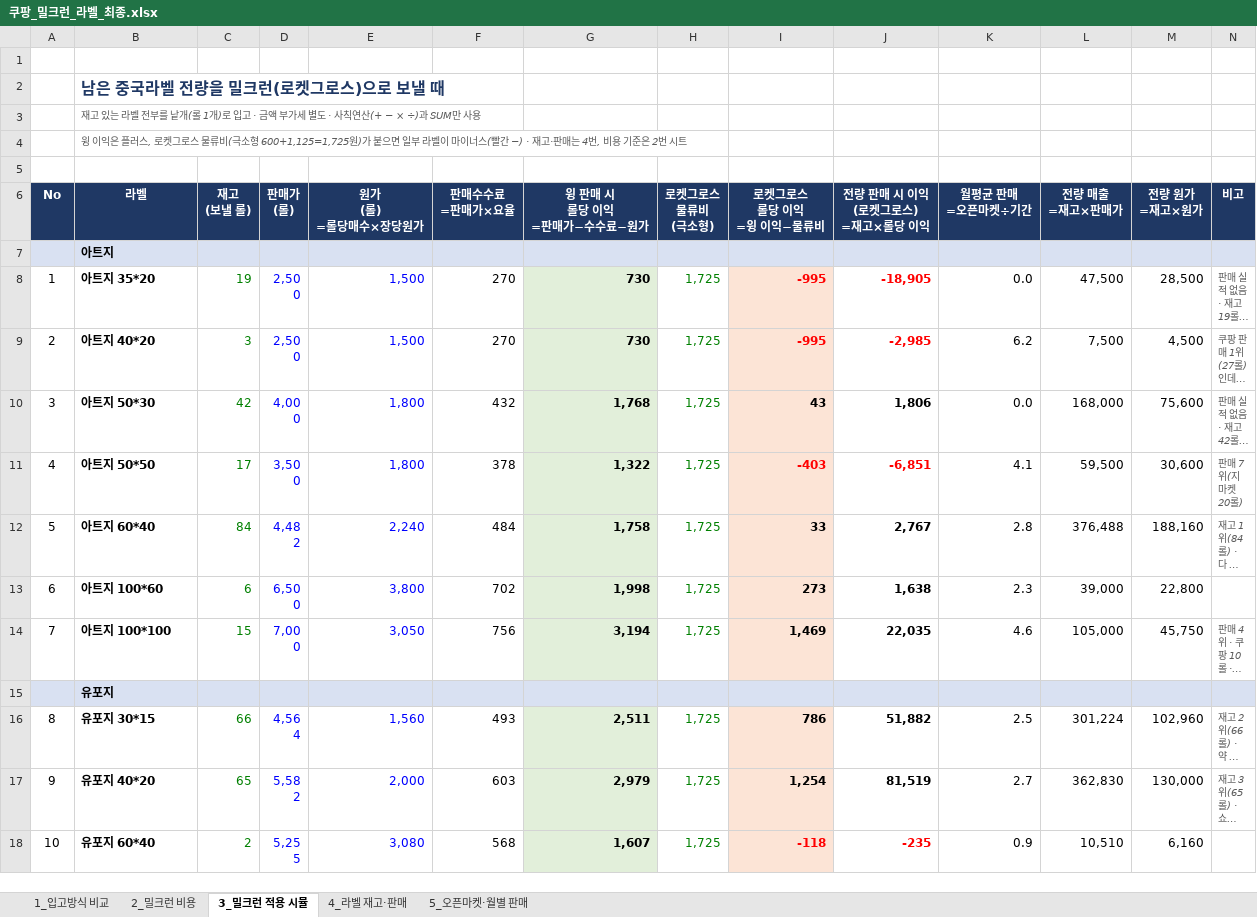
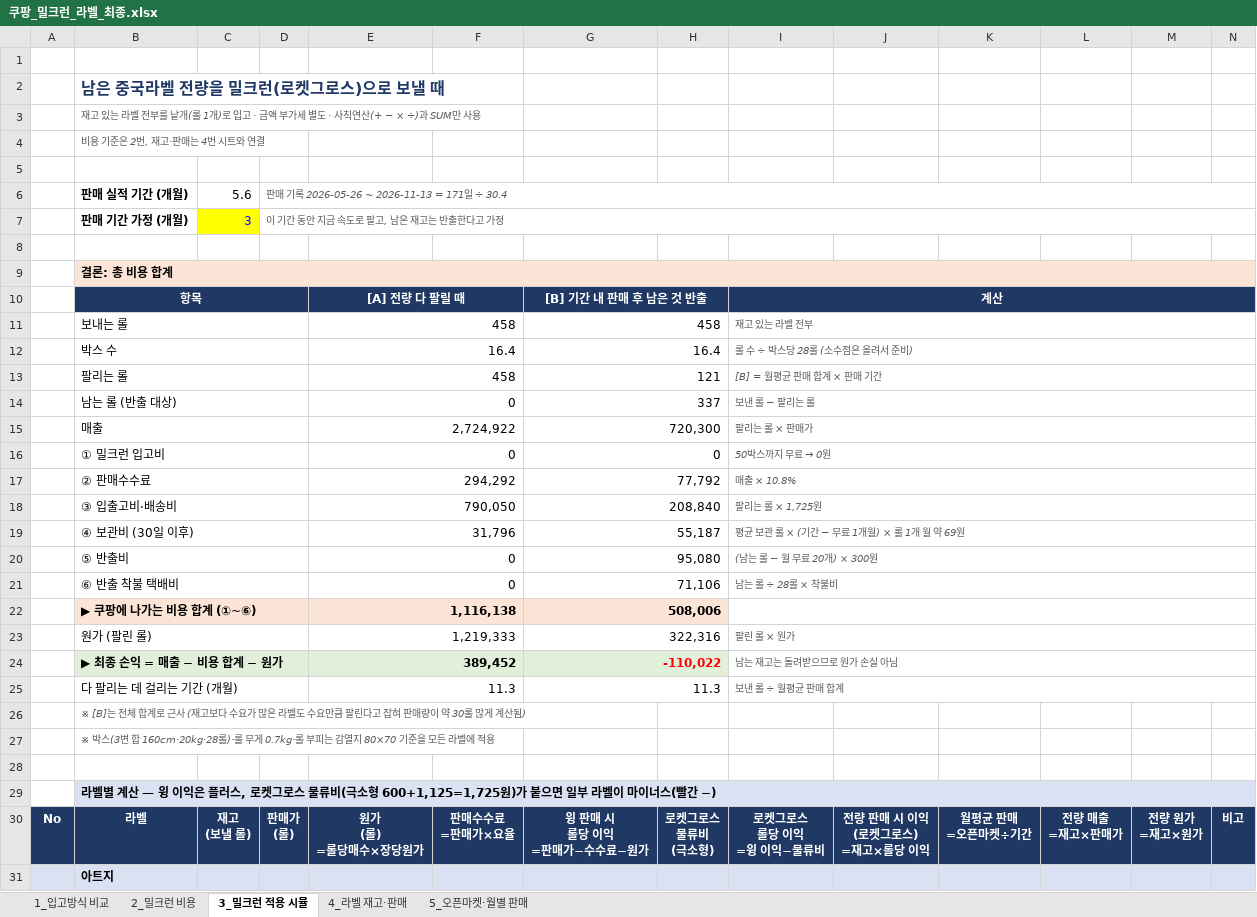
Before and after one commit to 24730060/-, an Excel workbook: 쿠팡_재고운영_2026.11/쿠팡_밀크런_라벨_최종.xlsx, sheet 3_밀크런 적용 시뮬, drawn as a sheet; only a part is shown; the shorter side is filled out with more unchanged rows; long unchanged cells end in …; values as stored, in another font and other column widths than the file's, no borders; the diff covers the shown part only; the diff names each change by its address in the sheet, - before the commit and + after, or states it on an @@ line.

```diff
--- a/쿠팡_재고운영_2026.11/쿠팡_밀크런_라벨_최종.xlsx (sheet 3_밀크런 적용 시뮬)
+++ b/쿠팡_재고운영_2026.11/쿠팡_밀크런_라벨_최종.xlsx (sheet 3_밀크런 적용 시뮬)
-B4: 윙 이익은 플러스, 로켓그로스 물류비(극소형 600+1,125=1,725원)가 붙으면 일부 라벨이 마이너스(빨간 −) · 재고·판매는 4번, 비용 기준은 2번 시트
+B4: 비용 기준은 2번, 재고·판매는 4번 시트와 연결
@@ row 37 moved to row 6: 판매 실적 기간 (개월) @@
@@ row 38 moved to row 7: 판매 기간 가정 (개월) @@
+row 8: (empty)
+row 9:  | 결론: 총 비용 합계
@@ row 41 moved to row 10: 항목 @@
@@ row 42 moved to row 11: 보내는 롤 @@
+row 12:  | 박스 수 |  |  | 16.4 |  | 16.4 |  | 롤 수 ÷ 박스당 28롤 (소수점은 올려서 준비)
@@ row 44 moved to row 13: 팔리는 롤 @@
@@ row 48 moved to row 14: 남는 롤 (반출 대상) @@
+row 15:  | 매출 |  |  | 2,724,922 |  | 720,300 |  | 팔리는 롤 × 판매가
+row 16:  | ① 밀크런 입고비 |  |  | 0 |  | 0 |  | 50박스까지 무료 → 0원
+row 17:  | ② 판매수수료 |  |  | 294,292 |  | 77,792 |  | 매출 × 10.8%
+row 18:  | ③ 입출고비·배송비 |  |  | 790,050 |  | 208,840 |  | 팔리는 롤 × 1,725원
+row 19:  | ④ 보관비 (30일 이후) |  |  | 31,796 |  | 55,187 |  | 평균 보관 롤 × (기간 − 무료 1개월) × 롤 1개 월 약 69원
+row 20:  | ⑤ 반출비 |  |  | 0 |  | 95,080 |  | (남는 롤 − 월 무료 20개) × 300원
+row 21:  | ⑥ 반출 착불 택배비 |  |  | 0 |  | 71,106 |  | 남는 롤 ÷ 28롤 × 착불비
+row 22:  | ▶ 쿠팡에 나가는 비용 합계 (①~⑥) |  |  | 1,116,138 |  | 508,006
+row 23:  | 원가 (팔린 롤) |  |  | 1,219,333 |  | 322,316 |  | 팔린 롤 × 원가
+row 24:  | ▶ 최종 손익 = 매출 − 비용 합계 − 원가 |  |  | 389,452 |  | -110,022 |  | 남는 재고는 돌려받으므로 원가 손실 아님
@@ row 53 moved to row 25: 다 팔리는 데 걸리는 기간 (개월) @@
+row 26:  | ※ [B]는 전체 합계로 근사 (재고보다 수요가 많은 라벨도 수요만큼 팔린다고 잡혀 판매량이 약 30롤 많게 계산됨)
+row 27:  | ※ 박스(3변 합 160cm·20kg·28롤)·롤 무게 0.7kg·롤 부피는 감열지 80×70 기준을 모든 라벨에 적용
+row 28: (empty)
+row 29:  | 라벨별 계산 — 윙 이익은 플러스, 로켓그로스 물류비(극소형 600+1,125=1,725원)가 붙으면 일부 라벨이 마이너스(빨간 −)
```
Also changed, not shown: 23 removed rows, 1 edited cell, cell formats and merged cells elsewhere in this sheet, sheet 2_밀크런 비용, formulas that keep their value.
